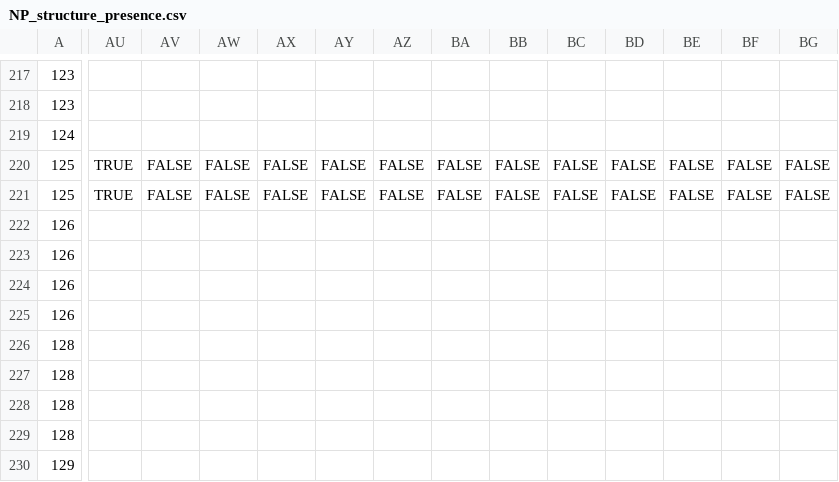
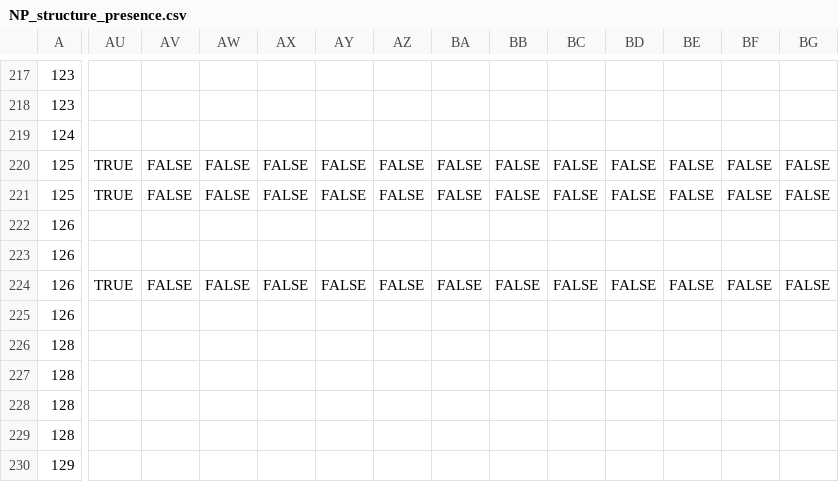
Before and after one commit to autotyp/autotyp-data, a CSV file: data/NP_structure_presence.csv, drawn as a sheet; only a part is shown, gaps mark what is left out; the diff covers the shown part only; the diff names each change by its address in the sheet, - before the commit and + after, or states it on an @@ line.

```diff
--- a/data/NP_structure_presence.csv
+++ b/data/NP_structure_presence.csv
-AU224: (empty)
+AU224: TRUE
-AV224: (empty)
+AV224: FALSE
-AW224: (empty)
+AW224: FALSE
-AX224: (empty)
+AX224: FALSE
-AY224: (empty)
+AY224: FALSE
-AZ224: (empty)
+AZ224: FALSE
-BA224: (empty)
+BA224: FALSE
-BB224: (empty)
+BB224: FALSE
-BC224: (empty)
+BC224: FALSE
-BD224: (empty)
+BD224: FALSE
-BE224: (empty)
+BE224: FALSE
-BF224: (empty)
+BF224: FALSE
-BG224: (empty)
+BG224: FALSE
```
Also changed, not shown: 11 edited cells elsewhere in this file, data/Markers_per_language.csv, data/Morphology_per_language.csv, 12 other files.
